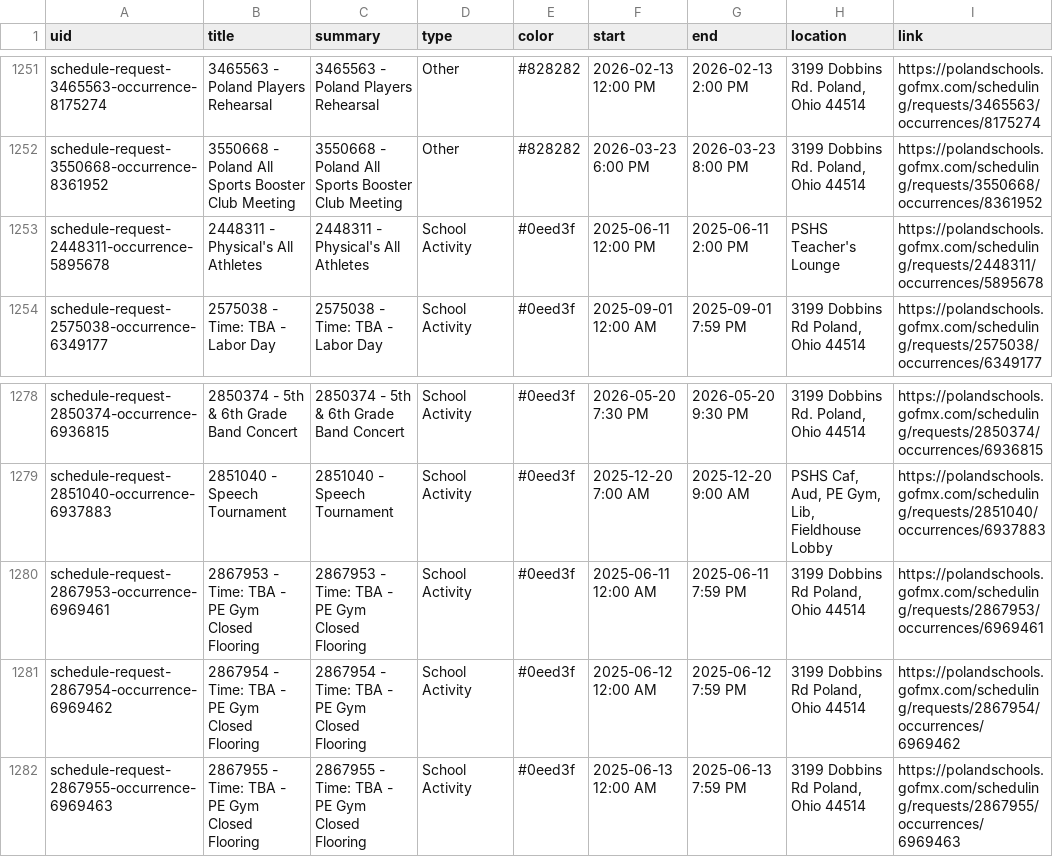
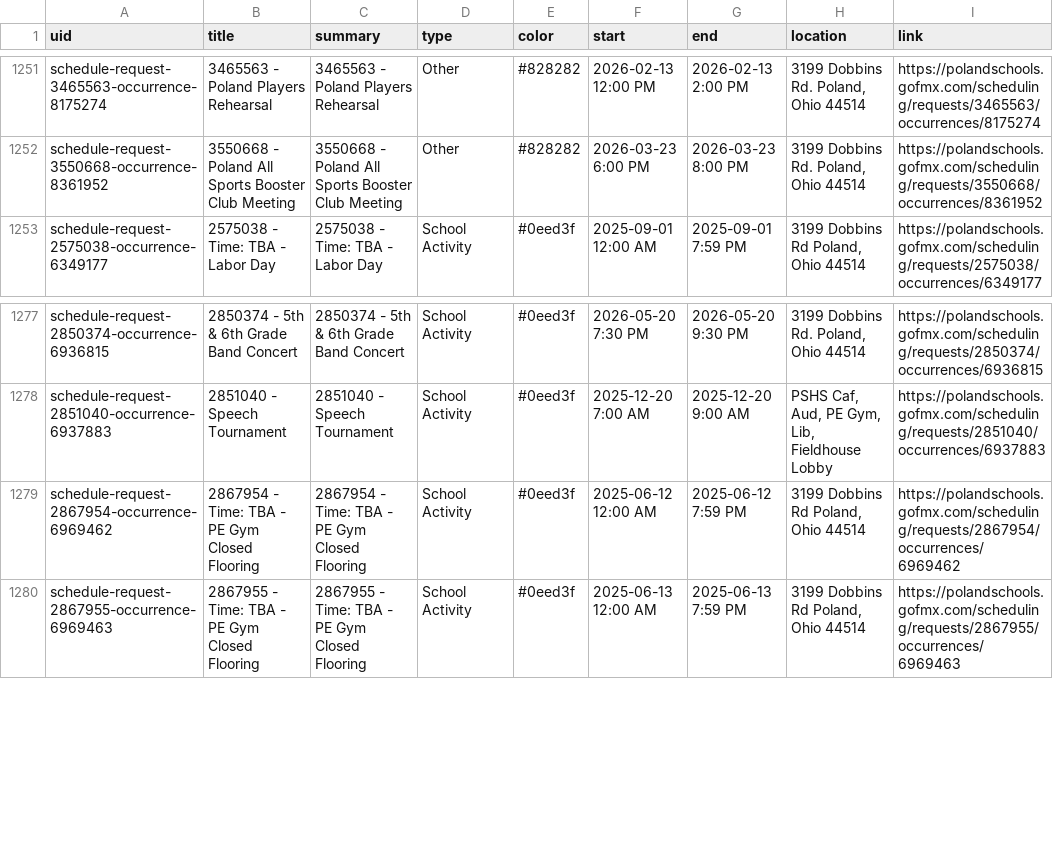
Before and after one commit to nruggieri-poland/calendar, a CSV file: output/events.csv, drawn as a sheet; only a part is shown, gaps mark what is left out.

```diff
--- a/output/events.csv
+++ b/output/events.csv
@@ -1252,3 +1252,2 @@ schedule-request-3465563-occurrence-8175274,3465563 - Poland Players Rehearsal,3
 schedule-request-3550668-occurrence-8361952,3550668 - Poland All Sports Booster Club Meeting,3550668 - Poland All Sports Booster Club Meeting,Other,#828282,2026-03-23 6:00 PM,2026-03-23 8:00 PM,"3199 Dobbins Rd. Poland, Ohio 44514",https://polandschools.gofmx.com/scheduling/requests/3550668/occurrences/8361952
-schedule-request-2448311-occurrence-5895678,2448311 - Physical's All Athletes,2448311 - Physical's All Athletes,School Activity,#0eed3f,2025-06-11 12:00 PM,2025-06-11 2:00 PM,PSHS Teacher's Lounge,https://polandschools.gofmx.com/scheduling/requests/2448311/occurrences/5895678
 schedule-request-2575038-occurrence-6349177,2575038 - Time: TBA - Labor Day,2575038 - Time: TBA - Labor Day,School Activity,#0eed3f,2025-09-01 12:00 AM,2025-09-01 7:59 PM,"3199 Dobbins Rd Poland, Ohio 44514",https://polandschools.gofmx.com/scheduling/requests/2575038/occurrences/6349177
@@ -1279,3 +1278,2 @@ schedule-request-2850374-occurrence-6936815,2850374 - 5th & 6th Grade Band Conce
 schedule-request-2851040-occurrence-6937883,2851040 - Speech Tournament,2851040 - Speech Tournament,School Activity,#0eed3f,2025-12-20 7:00 AM,2025-12-20 9:00 AM,"PSHS Caf, Aud, PE Gym, Lib, Fieldhouse Lobby",https://polandschools.gofmx.com/scheduling/requests/2851040/occurrences/6937883
-schedule-request-2867953-occurrence-6969461,2867953 - Time: TBA - PE Gym Closed Flooring,2867953 - Time: TBA - PE Gym Closed Flooring,School Activity,#0eed3f,2025-06-11 12:00 AM,2025-06-11 7:59 PM,"3199 Dobbins Rd Poland, Ohio 44514",https://polandschools.gofmx.com/scheduling/requests/2867953/occurrences/6969461
 schedule-request-2867954-occurrence-6969462,2867954 - Time: TBA - PE Gym Closed Flooring,2867954 - Time: TBA - PE Gym Closed Flooring,School Activity,#0eed3f,2025-06-12 12:00 AM,2025-06-12 7:59 PM,"3199 Dobbins Rd Poland, Ohio 44514",https://polandschools.gofmx.com/scheduling/requests/2867954/occurrences/6969462
```
Also changed, not shown: 2 other files.
